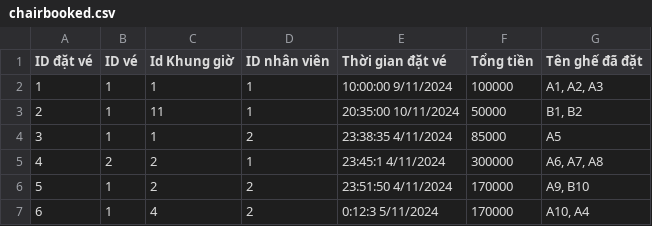
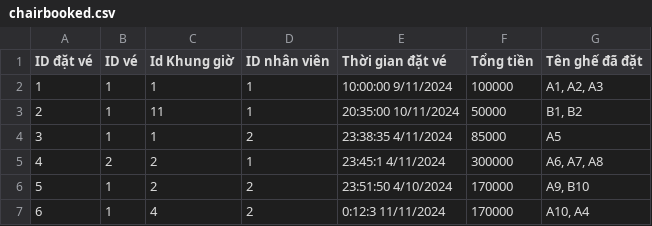
Before and after one commit to TaiLeNee/Cinema-Management, a CSV file: DATA/chairbooked.csv, drawn as a sheet.

```diff
--- a/DATA/chairbooked.csv
+++ b/DATA/chairbooked.csv
@@ -5,3 +5,3 @@ ID đặt vé, ID vé, Id Khung giờ, ID nhân viên, Thời gian đặt vé, T
 4,2,2,1,23:45:1 4/11/2024,300000,"A6, A7, A8"
-5,1,2,2,23:51:50 4/11/2024,170000,"A9, B10"
-6,1,4,2,0:12:3 5/11/2024,170000,"A10, A4"
+5,1,2,2,23:51:50 4/10/2024,170000,"A9, B10"
+6,1,4,2,0:12:3 11/11/2024,170000,"A10, A4"
```
Also changed, not shown: 6 other files.
